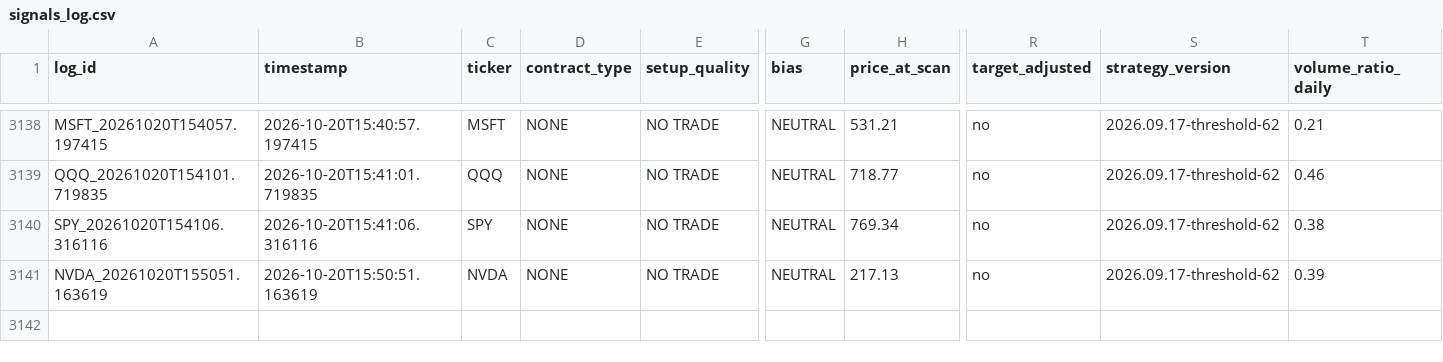
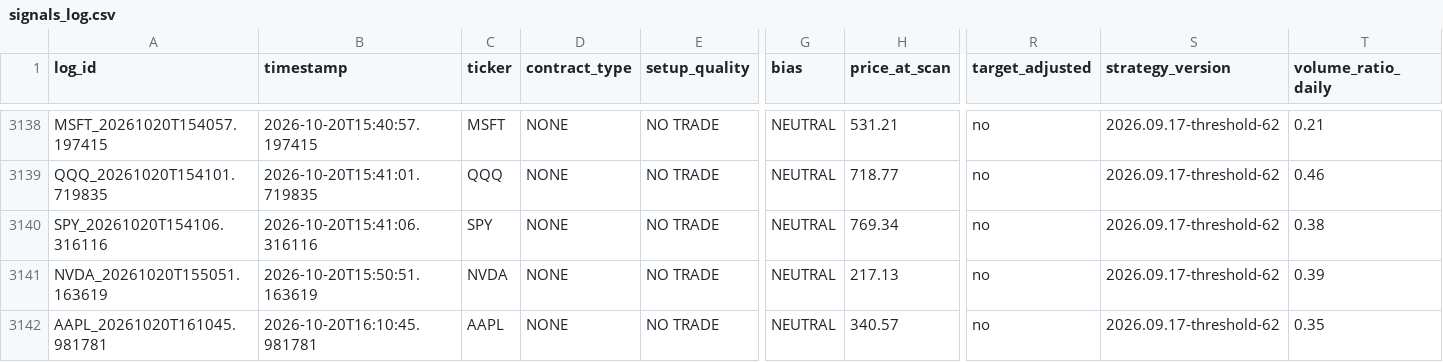
Before and after one commit to xel0irg/stock-ai-bot, a CSV file: backtest/signals_log.csv, drawn as a sheet; only a part is shown, gaps mark what is left out; rows hold the shown columns only; the diff names each change by its address in the sheet, - before the commit and + after, or states it on an @@ line.

Commit message:
chore: update backtest log + prescreener state [skip ci]

```diff
--- a/backtest/signals_log.csv
+++ b/backtest/signals_log.csv
+row 3142: AAPL_20261020T161045.981781 | 2026-10-20T16:10:45.981781 | AAPL | NONE | NO TRADE | NEUTRAL | 340.57 | no | 2026.09.17-threshold-62 | 0.35
```
Also changed, not shown: 1 other file.
